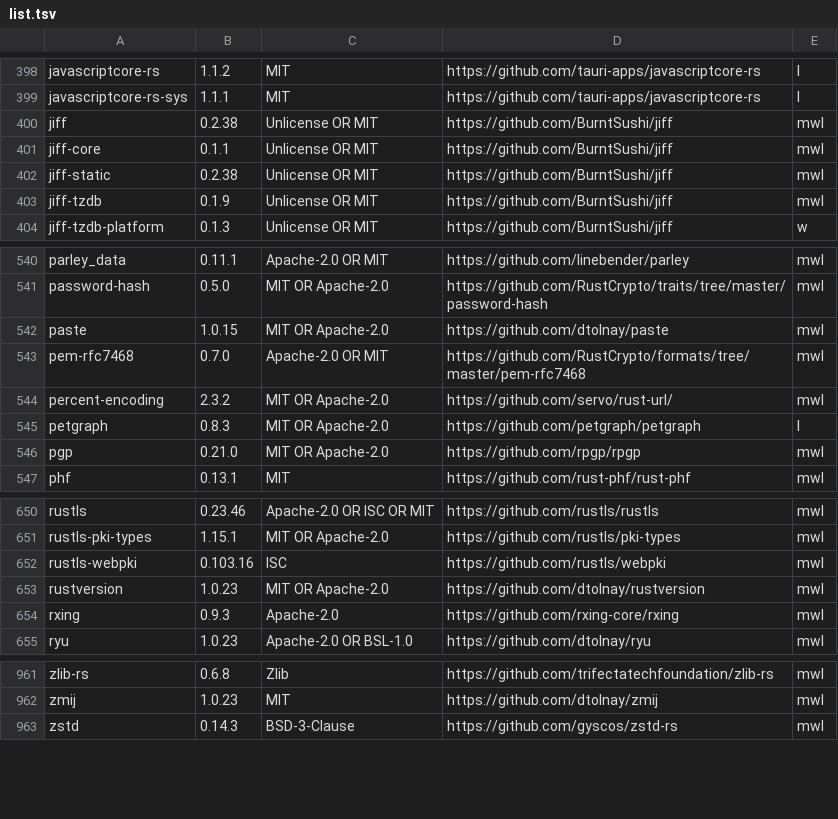
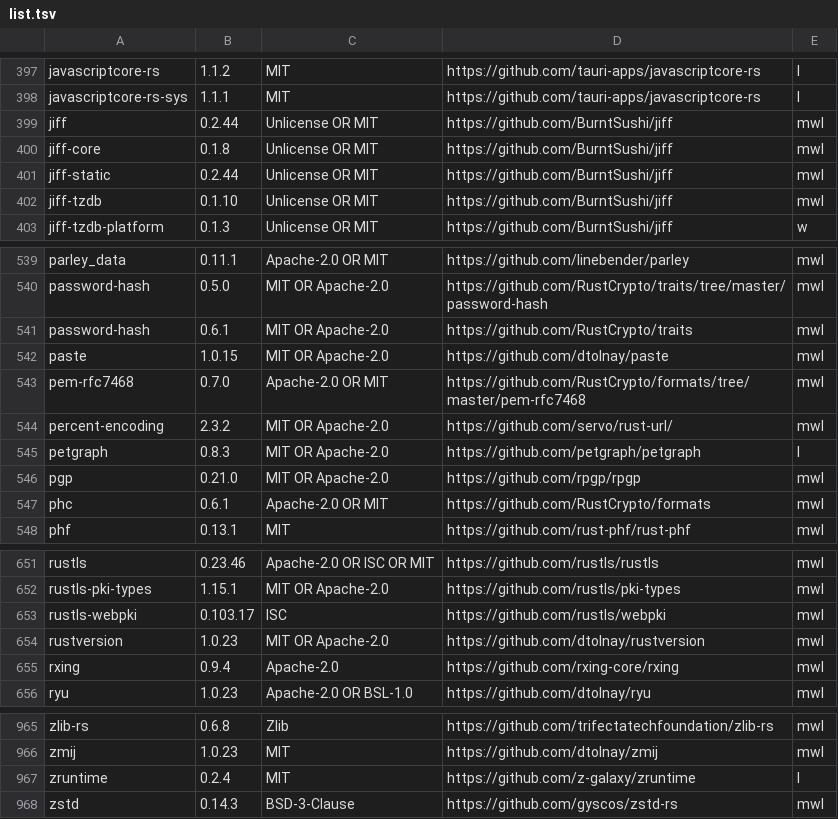
Before and after one commit to koval01/pm-light, a TSV file: app/components/list.tsv, drawn as a sheet; only a part is shown, gaps mark what is left out; the diff covers the shown part only.

```diff
--- a/app/components/list.tsv
+++ b/app/components/list.tsv
@@ -399,6 +398,6 @@ javascriptcore-rs	1.1.2	MIT	https://github.com/tauri-apps/javascriptcore-rs	l
 javascriptcore-rs-sys	1.1.1	MIT	https://github.com/tauri-apps/javascriptcore-rs	l
-jiff	0.2.38	Unlicense OR MIT	https://github.com/BurntSushi/jiff	mwl
-jiff-core	0.1.1	Unlicense OR MIT	https://github.com/BurntSushi/jiff	mwl
-jiff-static	0.2.38	Unlicense OR MIT	https://github.com/BurntSushi/jiff	mwl
-jiff-tzdb	0.1.9	Unlicense OR MIT	https://github.com/BurntSushi/jiff	mwl
+jiff	0.2.44	Unlicense OR MIT	https://github.com/BurntSushi/jiff	mwl
+jiff-core	0.1.8	Unlicense OR MIT	https://github.com/BurntSushi/jiff	mwl
+jiff-static	0.2.44	Unlicense OR MIT	https://github.com/BurntSushi/jiff	mwl
+jiff-tzdb	0.1.10	Unlicense OR MIT	https://github.com/BurntSushi/jiff	mwl
 jiff-tzdb-platform	0.1.3	Unlicense OR MIT	https://github.com/BurntSushi/jiff	w
@@ -541,2 +540,3 @@ parley_data	0.11.1	Apache-2.0 OR MIT	https://github.com/linebender/parley	mwl
 password-hash	0.5.0	MIT OR Apache-2.0	https://github.com/RustCrypto/traits/tree/master/password-hash	mwl
+password-hash	0.6.1	MIT OR Apache-2.0	https://github.com/RustCrypto/traits	mwl
 paste	1.0.15	MIT OR Apache-2.0	https://github.com/dtolnay/paste	mwl
@@ -546,2 +546,3 @@ petgraph	0.8.3	MIT OR Apache-2.0	https://github.com/petgraph/petgraph	l
 pgp	0.21.0	MIT OR Apache-2.0	https://github.com/rpgp/rpgp	mwl
+phc	0.6.1	Apache-2.0 OR MIT	https://github.com/RustCrypto/formats	mwl
 phf	0.13.1	MIT	https://github.com/rust-phf/rust-phf	mwl
@@ -651,5 +652,5 @@ rustls	0.23.46	Apache-2.0 OR ISC OR MIT	https://github.com/rustls/rustls	mwl
 rustls-pki-types	1.15.1	MIT OR Apache-2.0	https://github.com/rustls/pki-types	mwl
-rustls-webpki	0.103.16	ISC	https://github.com/rustls/webpki	mwl
+rustls-webpki	0.103.17	ISC	https://github.com/rustls/webpki	mwl
 rustversion	1.0.23	MIT OR Apache-2.0	https://github.com/dtolnay/rustversion	mwl
-rxing	0.9.3	Apache-2.0	https://github.com/rxing-core/rxing	mwl
+rxing	0.9.4	Apache-2.0	https://github.com/rxing-core/rxing	mwl
 ryu	1.0.23	Apache-2.0 OR BSL-1.0	https://github.com/dtolnay/ryu	mwl
@@ -962,2 +966,3 @@ zlib-rs	0.6.8	Zlib	https://github.com/trifectatechfoundation/zlib-rs	mwl
 zmij	1.0.23	MIT	https://github.com/dtolnay/zmij	mwl
+zruntime	0.2.4	MIT	https://github.com/z-galaxy/zruntime	l
 zstd	0.14.3	BSD-3-Clause	https://github.com/gyscos/zstd-rs	mwl
```
Also changed, not shown: 5 added rows, 3 removed rows and 5 edited cells elsewhere in this file, 29 other files.
